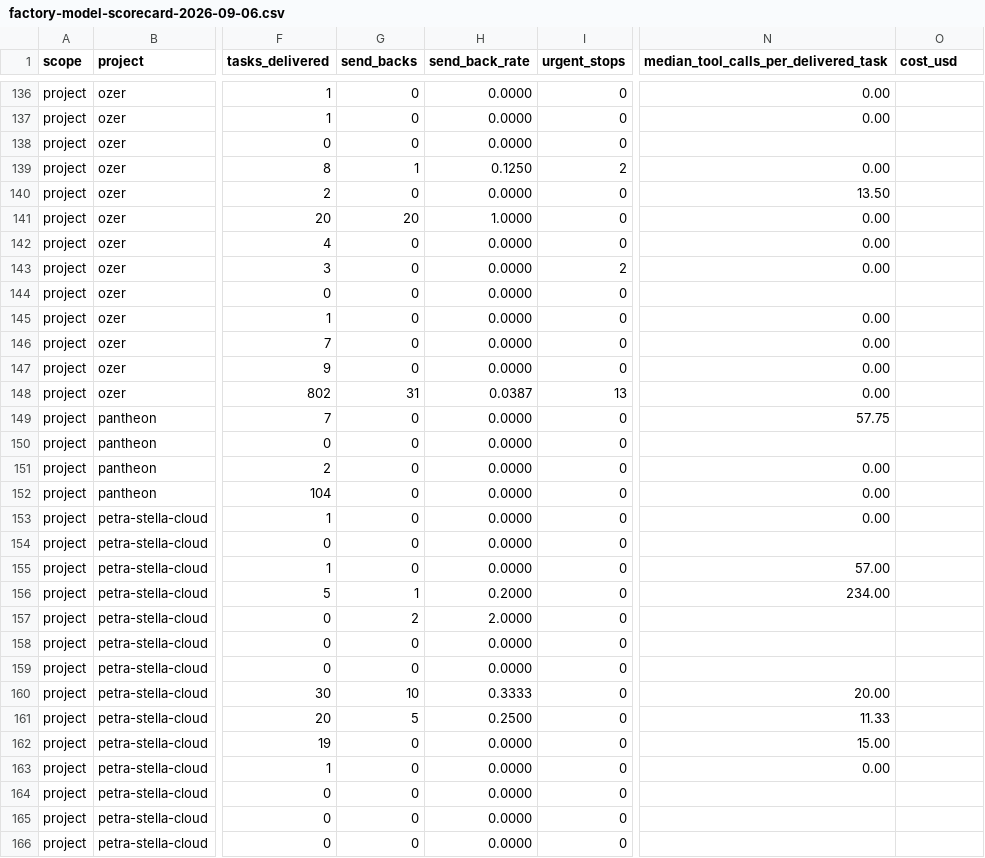
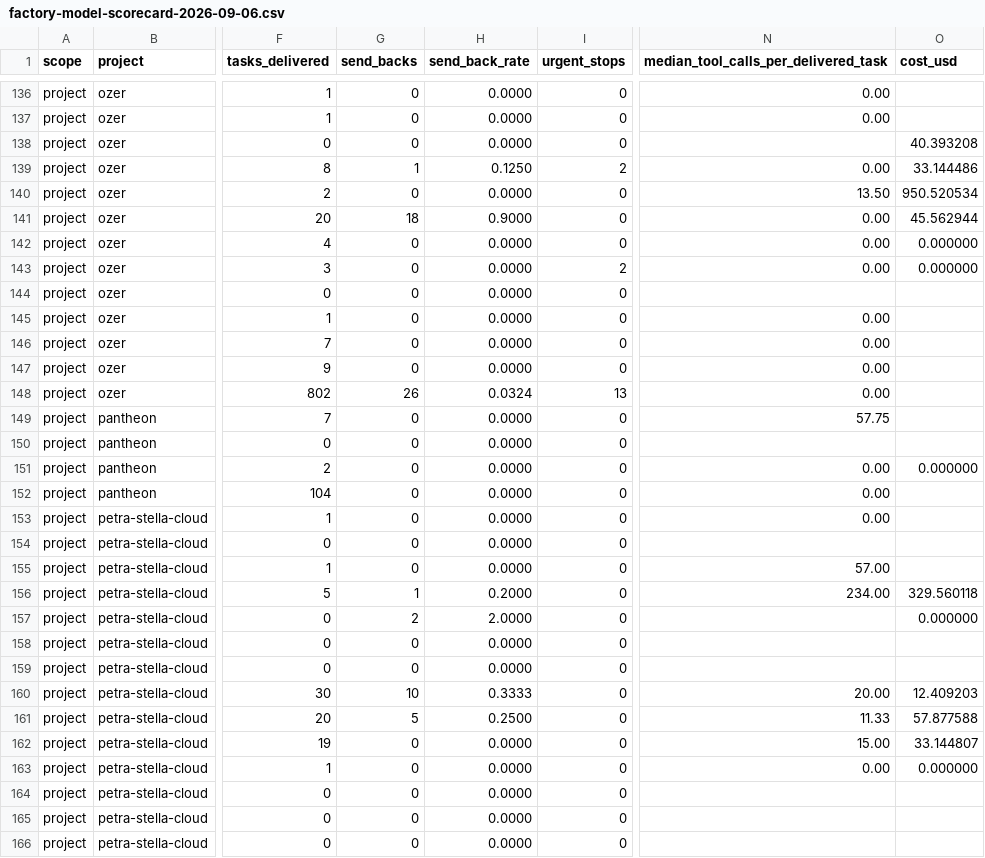
Before and after one commit to Richards-LLC/cassy, a CSV file: docs/factory/data/factory-model-scorecard-2026-09-06.csv, drawn as a sheet; only a part is shown, gaps mark what is left out; the diff covers the shown part only; the diff names each change by its address in the sheet, - before the commit and + after, or states it on an @@ line.

```diff
--- a/docs/factory/data/factory-model-scorecard-2026-09-06.csv
+++ b/docs/factory/data/factory-model-scorecard-2026-09-06.csv
-O138 (cost_usd): (empty)
+O138 (cost_usd): 40.393208
-O139 (cost_usd): (empty)
+O139 (cost_usd): 33.144486
-O140 (cost_usd): (empty)
+O140 (cost_usd): 950.520534
-G141 (send_backs): 20
+G141 (send_backs): 18
-H141 (send_back_rate): 1.0000
+H141 (send_back_rate): 0.9000
-O141 (cost_usd): (empty)
+O141 (cost_usd): 45.562944
-O142:O143 (cost_usd): (empty)
+O142:O143 (cost_usd): 0.000000
-G148 (send_backs): 31
+G148 (send_backs): 26
-H148 (send_back_rate): 0.0387
+H148 (send_back_rate): 0.0324
-O151 (cost_usd): (empty)
+O151 (cost_usd): 0.000000
-O156 (cost_usd): (empty)
+O156 (cost_usd): 329.560118
-O157 (cost_usd): (empty)
+O157 (cost_usd): 0.000000
-O160 (cost_usd): (empty)
+O160 (cost_usd): 12.409203
-O161 (cost_usd): (empty)
+O161 (cost_usd): 57.877588
-O162 (cost_usd): (empty)
+O162 (cost_usd): 33.144807
-O163 (cost_usd): (empty)
+O163 (cost_usd): 0.000000
```
Also changed, not shown: 170 edited cells elsewhere in this file, 11 other files.
